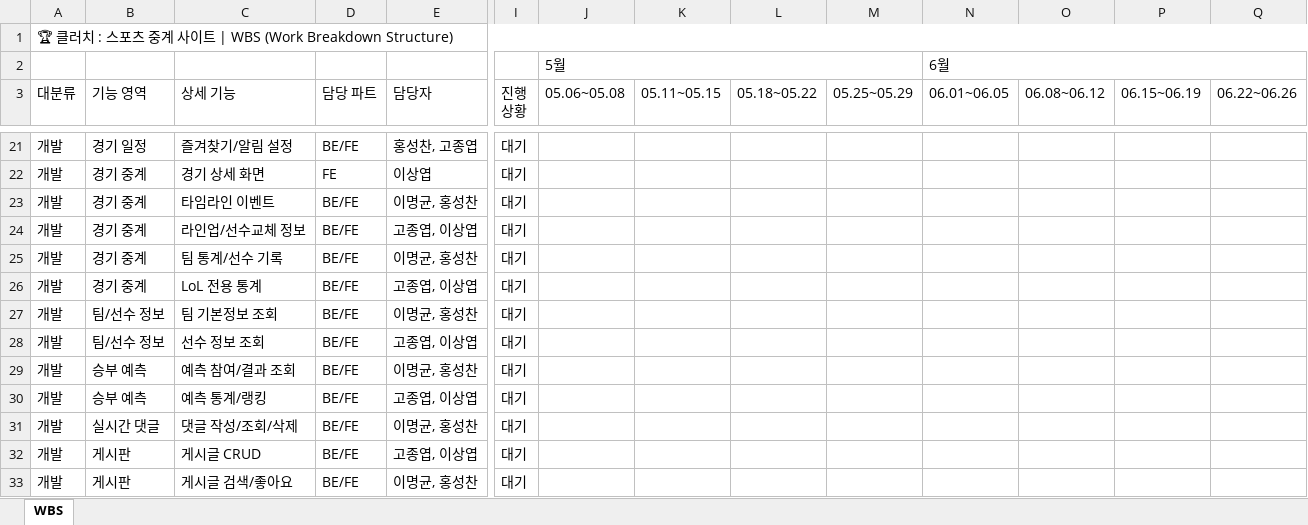
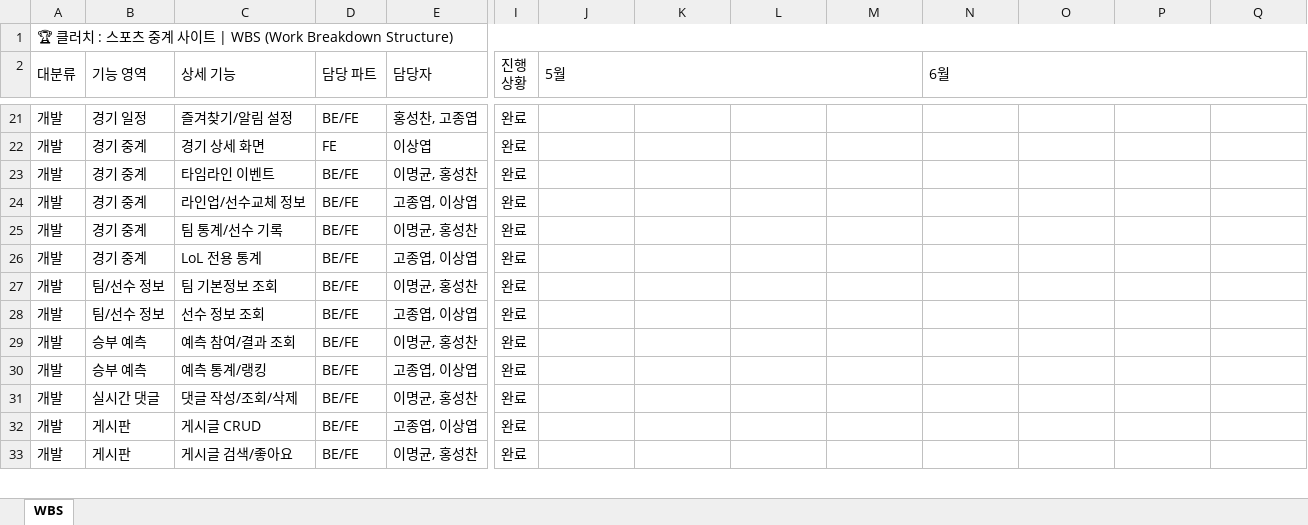
Before and after one commit to pigugong102/LSY.github.io, an Excel workbook: docs/aimatch/WBS.xlsx, sheet WBS, drawn as a sheet; only a part is shown, gaps mark what is left out; values as stored, in another font and other column widths than the file's, no cell formats; removed rows and columns are numbered as before the commit, all else as after; rows hold the shown columns only; the diff covers the shown part only; the diff names each change by its address in the sheet, - before the commit and + after, or states it on an @@ line.

```diff
--- a/docs/aimatch/WBS.xlsx (sheet WBS)
+++ b/docs/aimatch/WBS.xlsx (sheet WBS)
-row 2:  |  |  |  |  |  | 5월 |  |  |  | 6월
+A2:A3 merged
+B2:B3 merged
+C2:C3 merged
+D2:D3 merged
+E2:E3 merged
+I2:I3 merged
-J2: 05.06~05.08
+J2: 5월
+J2:M2 merged
-K2: 05.11~05.15
+K2: (empty)
-L2: 05.18~05.22
+L2: (empty)
-M2: 05.25~05.29
+M2: (empty)
-N2: 06.01~06.05
+N2: 6월
+N2:Q2 merged
-O2: 06.08~06.12
+O2: (empty)
-P2: 06.15~06.19
+P2: (empty)
-Q2: 06.22~06.26
+Q2: (empty)
-I21:I33 (진행 상황): 대기
+I21:I33 (진행 상황): 완료
```
Also changed, not shown: 1 added row, 33 edited cells and merged cells elsewhere in this sheet, cell formats, docs/aimatch/기능정의서.xlsx, docs/aimatch/요구사항정의서.xlsx, 18 other files.
